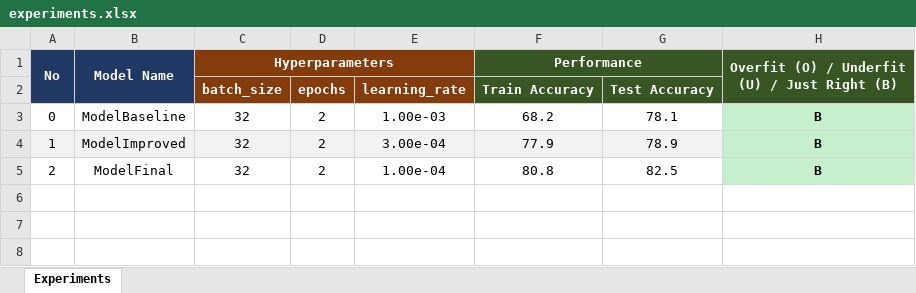
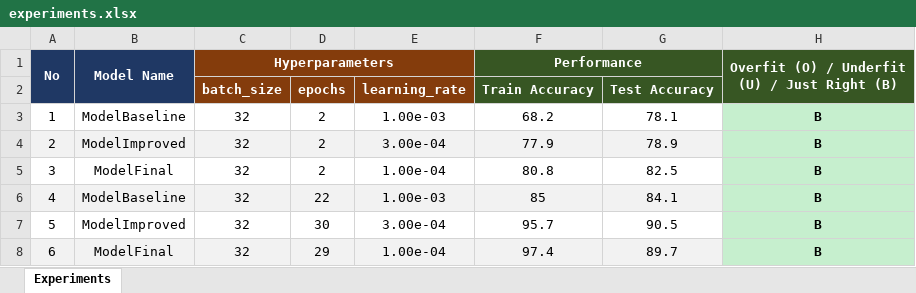
Before and after one commit to sahatsawat-pks/dl-project, an Excel workbook: experiments.xlsx, sheet Experiments, drawn as a sheet; values as stored, in another font and other column widths than the file's, no borders; the diff names each change by its address in the sheet, - before the commit and + after, or states it on an @@ line.

```diff
--- a/experiments.xlsx (sheet Experiments)
+++ b/experiments.xlsx (sheet Experiments)
-A3 (No): 0
+A3 (No): 1
-A4 (No): 1
+A4 (No): 2
-A5 (No): 2
+A5 (No): 3
+row 6: 4 | ModelBaseline | 32 | 22 | 1.00e-03 | 85 | 84.1 | B
+row 7: 5 | ModelImproved | 32 | 30 | 3.00e-04 | 95.7 | 90.5 | B
+row 8: 6 | ModelFinal | 32 | 29 | 1.00e-04 | 97.4 | 89.7 | B
```
Also changed, not shown: 31 other files.
